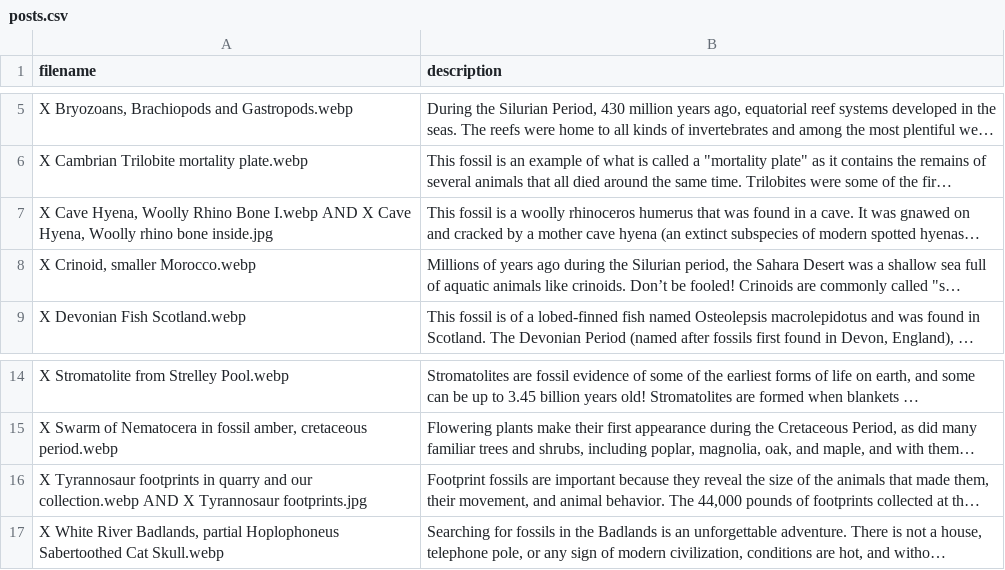
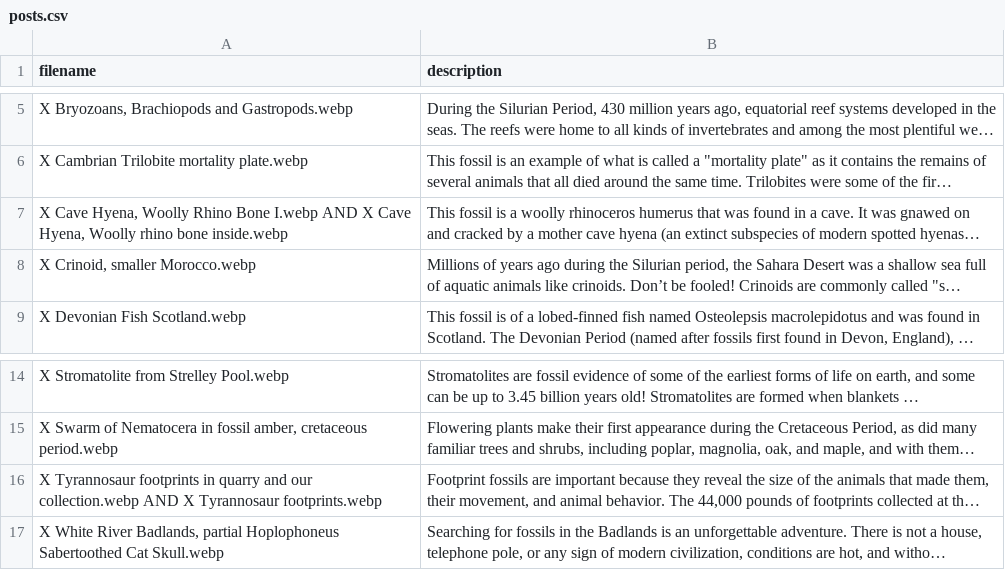
Before and after one commit to Kansattica/Museumbot, a CSV file: posts.csv, drawn as a sheet; only a part is shown, gaps mark what is left out; long unchanged cells end in …; the diff names each change by its address in the sheet, - before the commit and + after, or states it on an @@ line.

Commit message:
Forgot a few double shots.

```diff
--- a/posts.csv
+++ b/posts.csv
-A7 (filename): …rhino bone inside.jpg
+A7 (filename): …rhino bone inside.webp
-A16 (filename): …X Tyrannosaur footprints.jpg
+A16 (filename): …X Tyrannosaur footprints.webp
```
